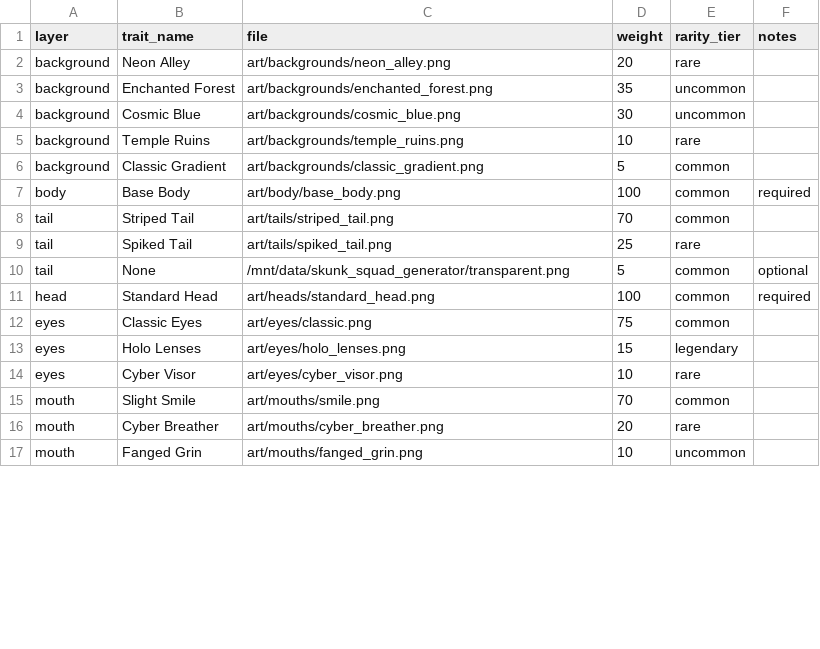
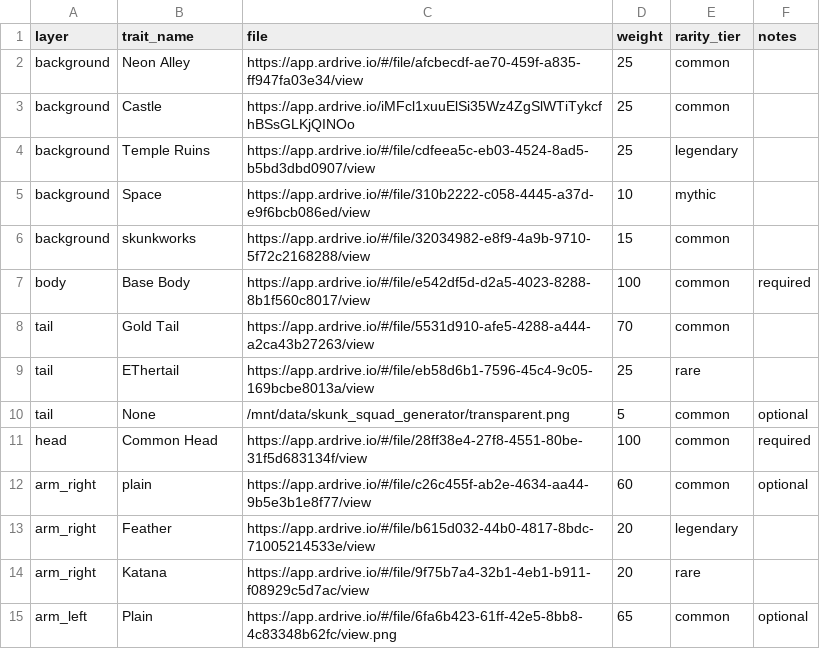
Before and after one commit to AbelConsulting/skunksquadnft.com, a CSV file: traits_catalog.csv, drawn as a sheet; only a part is shown; the diff covers the shown part only.

Commit message:
traits
traitcatalog first step

```diff
--- a/traits_catalog.csv
+++ b/traits_catalog.csv
@@ -1,17 +1,15 @@
 layer,trait_name,file,weight,rarity_tier,notes
-background,Neon Alley,art/backgrounds/neon_alley.png,20,rare,
-background,Enchanted Forest,art/backgrounds/enchanted_forest.png,35,uncommon,
-background,Cosmic Blue,art/backgrounds/cosmic_blue.png,30,uncommon,
-background,Temple Ruins,art/backgrounds/temple_ruins.png,10,rare,
-background,Classic Gradient,art/backgrounds/classic_gradient.png,5,common,
-body,Base Body,art/body/base_body.png,100,common,required
-tail,Striped Tail,art/tails/striped_tail.png,70,common,
-tail,Spiked Tail,art/tails/spiked_tail.png,25,rare,
+background,Neon Alley,https://app.ardrive.io/#/file/afcbecdf-ae70-459f-a835-ff947fa03e34/view,25,common,
+background,Castle,https://app.ardrive.io/iMFcl1xuuElSi35Wz4ZgSlWTiTykcfhBSsGLKjQINOo,25,common,
+background,Temple Ruins,https://app.ardrive.io/#/file/cdfeea5c-eb03-4524-8ad5-b5bd3dbd0907/view,25,legendary,
+background,Space,https://app.ardrive.io/#/file/310b2222-c058-4445-a37d-e9f6bcb086ed/view,10,mythic,
+background,skunkworks,https://app.ardrive.io/#/file/32034982-e8f9-4a9b-9710-5f72c2168288/view,15,common,
+body,Base Body,https://app.ardrive.io/#/file/e542df5d-d2a5-4023-8288-8b1f560c8017/view,100,common,required
+tail,Gold Tail,https://app.ardrive.io/#/file/5531d910-afe5-4288-a444-a2ca43b27263/view,70,common,
+tail,EThertail,https://app.ardrive.io/#/file/eb58d6b1-7596-45c4-9c05-169bcbe8013a/view,25,rare,
 tail,None,/mnt/data/skunk_squad_generator/transparent.png,5,common,optional
-head,Standard Head,art/heads/standard_head.png,100,common,required
-eyes,Classic Eyes,art/eyes/classic.png,75,common,
-eyes,Holo Lenses,art/eyes/holo_lenses.png,15,legendary,
-eyes,Cyber Visor,art/eyes/cyber_visor.png,10,rare,
-mouth,Slight Smile,art/mouths/smile.png,70,common,
-mouth,Cyber Breather,art/mouths/cyber_breather.png,20,rare,
-mouth,Fanged Grin,art/mouths/fanged_grin.png,10,uncommon,
+head,Common Head,https://app.ardrive.io/#/file/28ff38e4-27f8-4551-80be-31f5d683134f/view,100,common,required
+arm_right,plain,https://app.ardrive.io/#/file/c26c455f-ab2e-4634-aa44-9b5e3b1e8f77/view,60,common,optional
+arm_right,Feather,https://app.ardrive.io/#/file/b615d032-44b0-4817-8bdc-71005214533e/view,20,legendary,
+arm_right,Katana,https://app.ardrive.io/#/file/9f75b7a4-32b1-4eb1-b911-f08929c5d7ac/view,20,rare,
+arm_left,Plain,https://app.ardrive.io/#/file/6fa6b423-61ff-42e5-8bb8-4c83348b62fc/view.png,65,common,optional
```
Also changed, not shown: 5 added rows, 4 removed rows and 7 edited cells elsewhere in this file, 1 other file.
